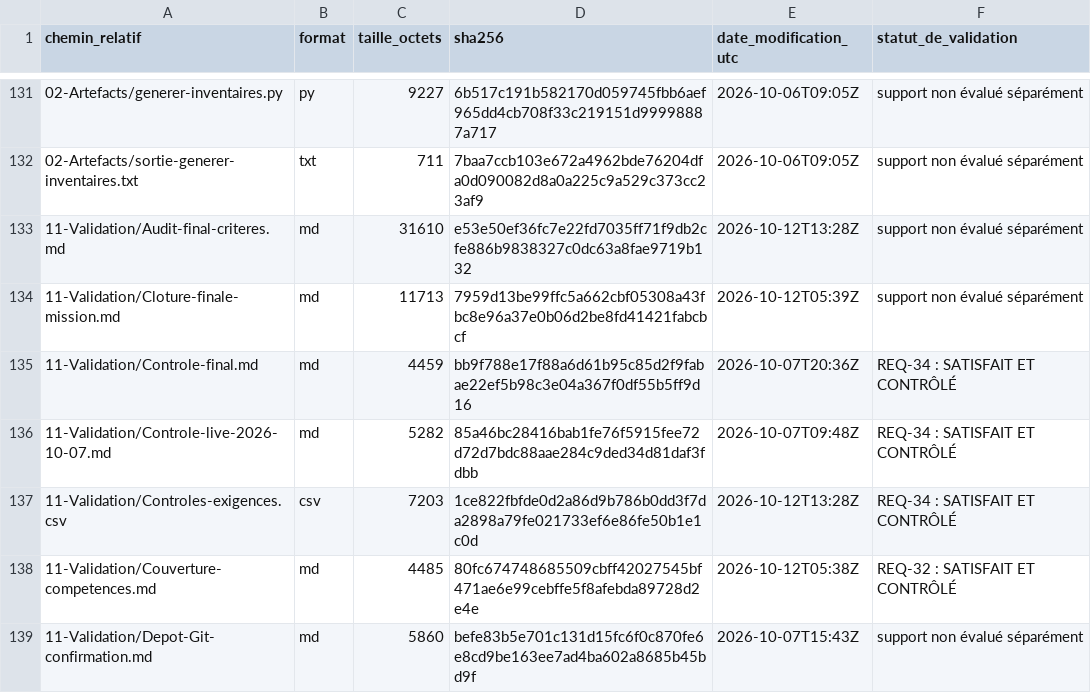
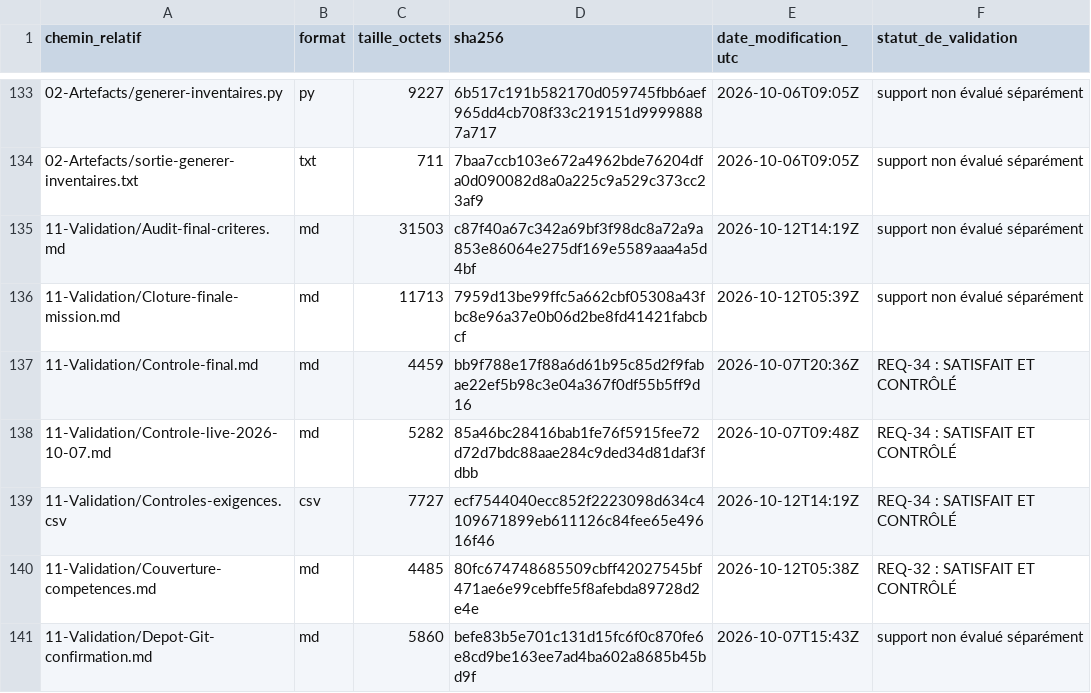
Before and after one commit to raphael-attias/cti-helios-energy, a CSV file: 11-Validation/Manifest-livrables.csv, drawn as a sheet; only a part is shown, gaps mark what is left out; addresses are those after the commit; the diff covers the shown part only; the diff names each change by its address in the sheet, - before the commit and + after, or states it on an @@ line.

```diff
--- a/11-Validation/Manifest-livrables.csv
+++ b/11-Validation/Manifest-livrables.csv
-C135 (taille_octets): 31610
+C135 (taille_octets): 31503
-D135 (sha256): e53e50ef36fc7e22fd7035ff71f9db2cfe886b9838327c0dc63a8fae9719b132
+D135 (sha256): c87f40a67c342a69bf3f98dc8a72a9a853e86064e275df169e5589aaa4a5d4bf
-E135 (date_modification_utc): 2026-10-12T13:28Z
+E135 (date_modification_utc): 2026-10-12T14:19Z
-C139 (taille_octets): 7203
+C139 (taille_octets): 7727
-D139 (sha256): 1ce822fbfde0d2a86d9b786b0dd3f7da2898a79fe021733ef6e86fe50b1e1c0d
+D139 (sha256): ecf7544040ecc852f2223098d634c4109671899eb611126c84fee65e49616f46
-E139 (date_modification_utc): 2026-10-12T13:28Z
+E139 (date_modification_utc): 2026-10-12T14:19Z
```
Also changed, not shown: 3 added rows and 52 edited cells elsewhere in this file, 00-Pilotage/Matrice-exigences.csv, 11-Validation/Controles-exigences.csv, 18 other files.
